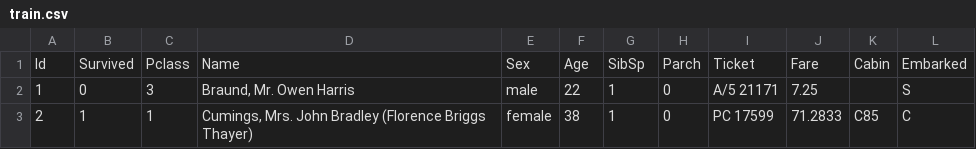
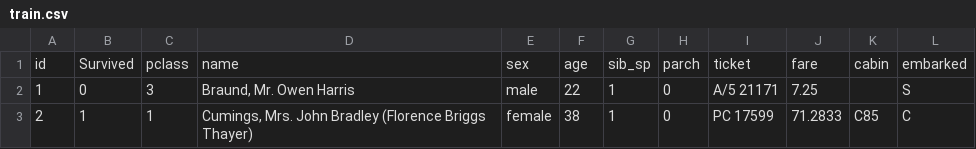
Before and after one commit to Aenori/ml_workflow, a CSV file: example/data/train.csv, drawn as a sheet; only a part is shown.

Commit message:
Example is working

```diff
--- a/example/data/train.csv
+++ b/example/data/train.csv
@@ -1,2 +1,2 @@
-Id,Survived,Pclass,Name,Sex,Age,SibSp,Parch,Ticket,Fare,Cabin,Embarked
+id,Survived,pclass,name,sex,age,sib_sp,parch,ticket,fare,cabin,embarked
 1,0,3,"Braund, Mr. Owen Harris",male,22,1,0,A/5 21171,7.25,,S
```
Also changed, not shown: 10 other files.
